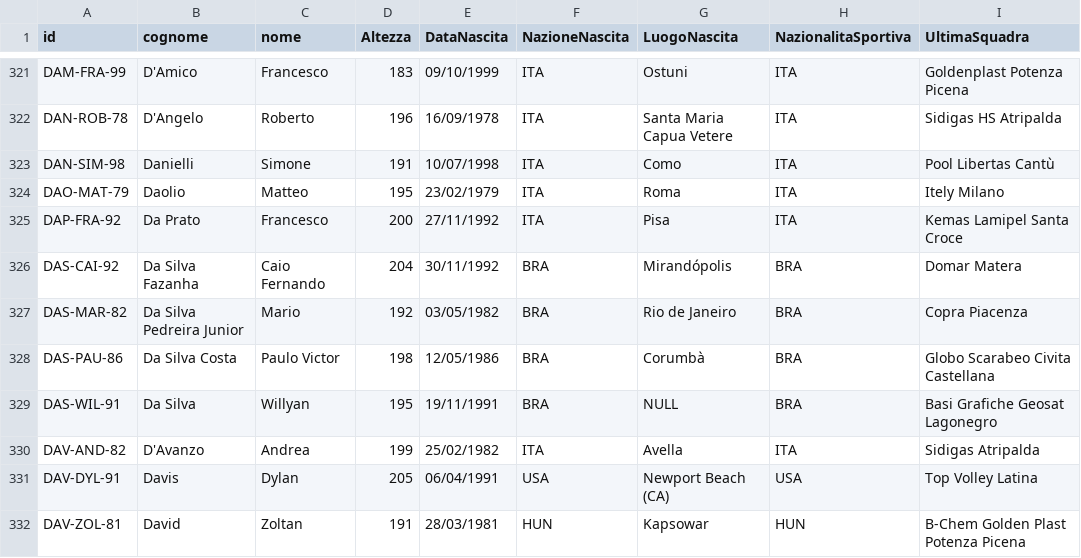
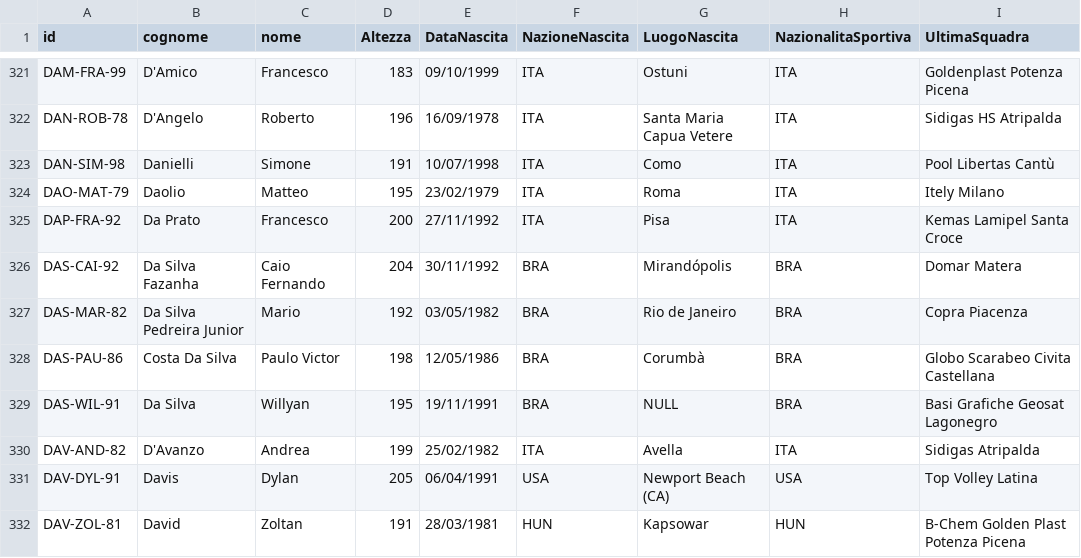
Before and after one commit to valerio-bozzolan/Wikimedia-Valerio-Bozzolan-bot-tasks, a CSV file: 2018-06-wikidata-volleyball-players/data/2018-legavolley-volleyball-players.csv, drawn as a sheet; only a part is shown, gaps mark what is left out; the diff names each change by its address in the sheet, - before the commit and + after, or states it on an @@ line.

Commit message:
2018-legavolley-volleyball-players: fix a surname

```diff
--- a/2018-06-wikidata-volleyball-players/data/2018-legavolley-volleyball-players.csv
+++ b/2018-06-wikidata-volleyball-players/data/2018-legavolley-volleyball-players.csv
-B328 (cognome): Da Silva Costa
+B328 (cognome): Costa Da Silva
```
